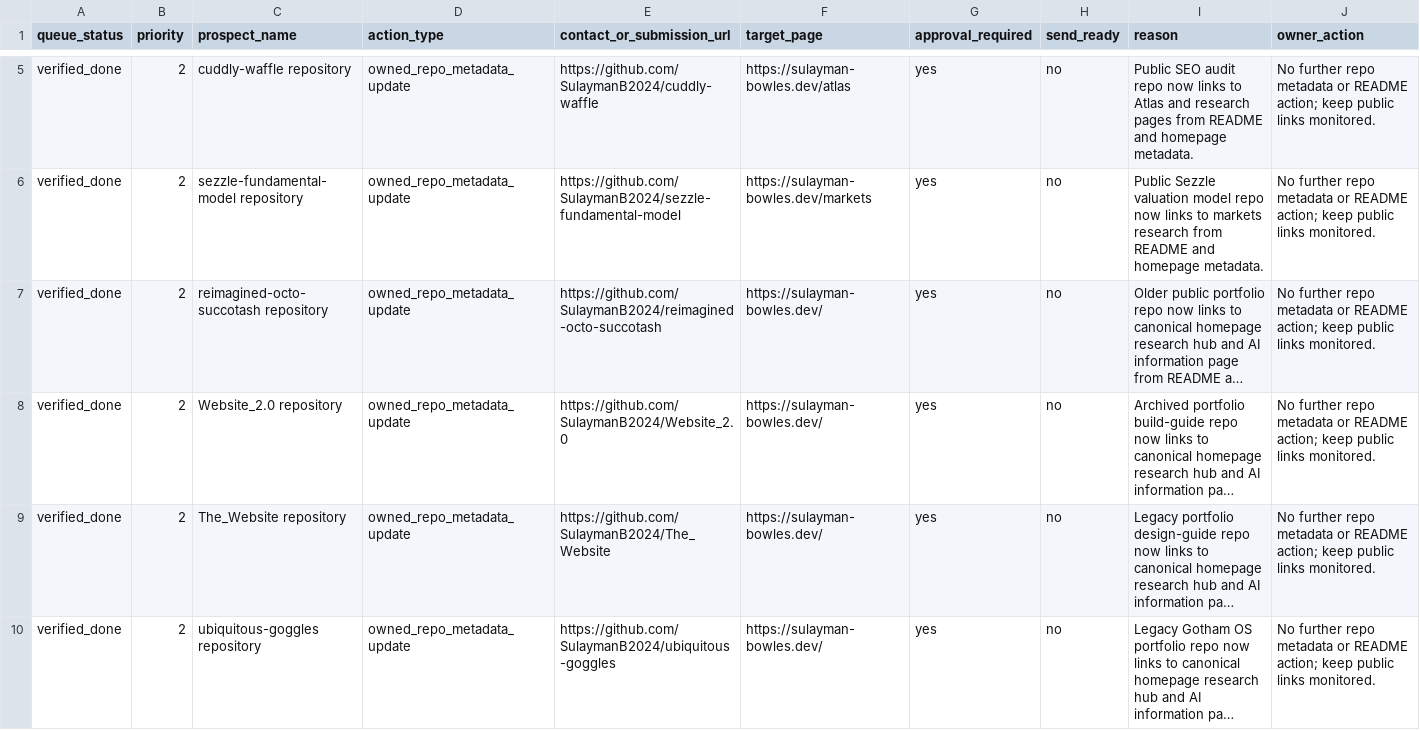
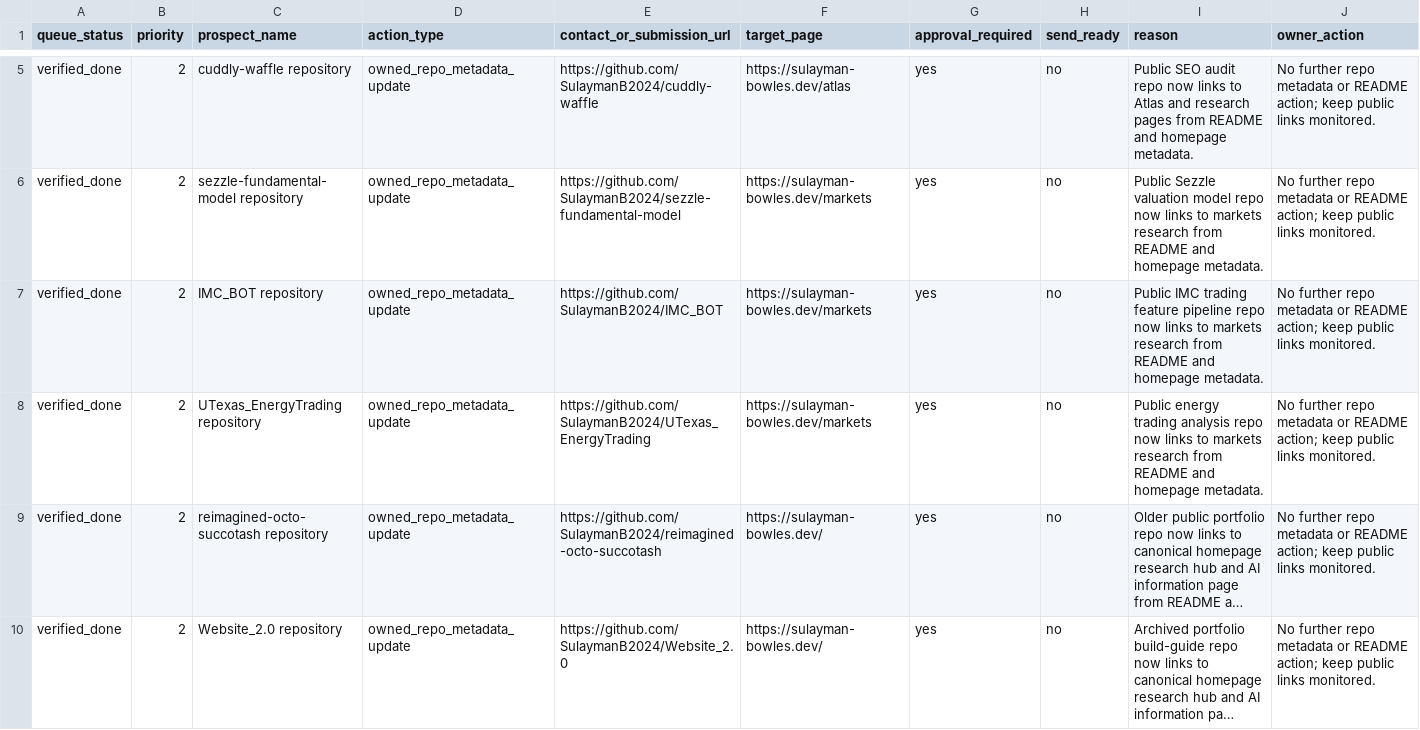
Before and after one commit to SulaymanB2024/Portfolio_Site, a CSV file: docs/link-building/launch-queue.csv, drawn as a sheet; only a part is shown, gaps mark what is left out; the shorter side is filled out with more unchanged rows; long unchanged cells end in …; the diff names each change by its address in the sheet, - before the commit and + after, or states it on an @@ line.

```diff
--- a/docs/link-building/launch-queue.csv
+++ b/docs/link-building/launch-queue.csv
+row 7: verified_done | 2 | IMC_BOT repository | owned_repo_metadata_update | https://github.com/SulaymanB2024/IMC_BOT | https://sulayman-bowles.dev/markets | yes | no | Public IMC trading feature pipeline repo now links to markets research from README and homepage metadata. | No further repo metadata or README action; keep public links monitored.
+row 8: verified_done | 2 | UTexas_EnergyTrading repository | owned_repo_metadata_update | https://github.com/SulaymanB2024/UTexas_EnergyTrading | https://sulayman-bowles.dev/markets | yes | no | Public energy trading analysis repo now links to markets research from README and homepage metadata. | No further repo metadata or README action; keep public links monitored.
```
Also changed, not shown: docs/link-building/live-prospect-evidence.csv, docs/link-building/outreach-outcome-log.csv, 2 other files.
